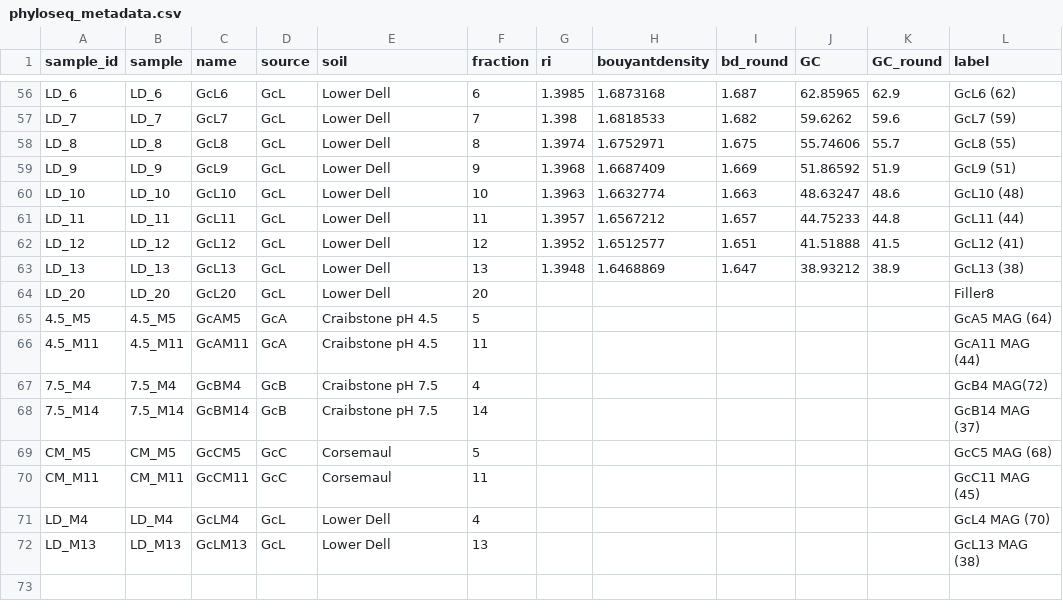
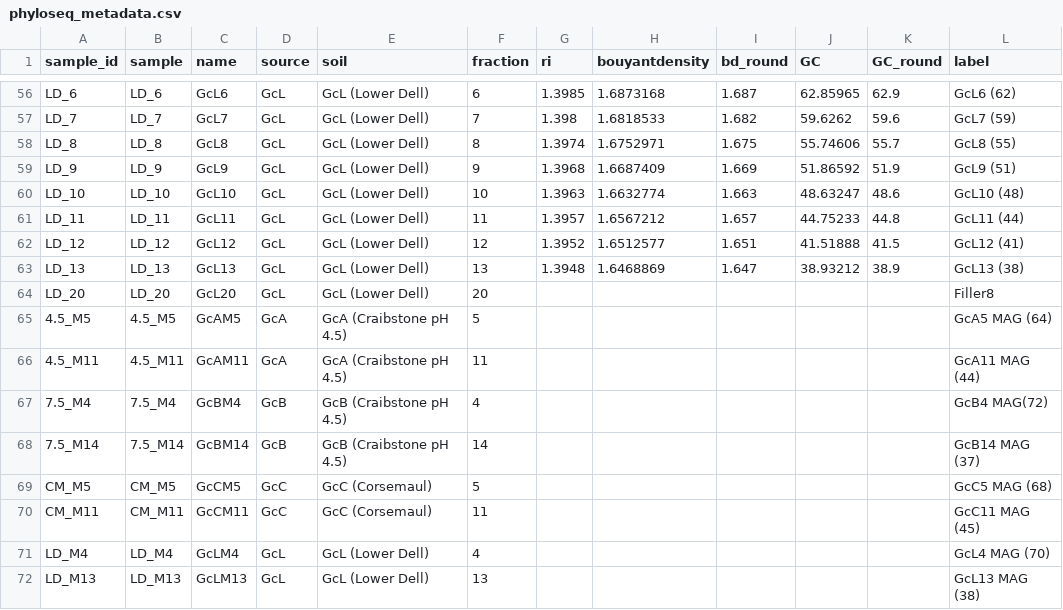
Before and after one commit to bodington/gc_16S, a CSV file: 00_ref/phyloseq_metadata.csv, drawn as a sheet; only a part is shown, gaps mark what is left out; the diff covers the shown part only; the diff names each change by its address in the sheet, - before the commit and + after, or states it on an @@ line.

```diff
--- a/00_ref/phyloseq_metadata.csv
+++ b/00_ref/phyloseq_metadata.csv
-E56:E64 (soil): Lower Dell
+E56:E64 (soil): GcL (Lower Dell)
-E65:E66 (soil): Craibstone pH 4.5
+E65:E66 (soil): GcA (Craibstone pH 4.5)
-E67:E68 (soil): Craibstone pH 7.5
+E67:E68 (soil): GcB (Craibstone pH 4.5)
-E69:E70 (soil): Corsemaul
+E69:E70 (soil): GcC (Corsemaul)
-E71:E72 (soil): Lower Dell
+E71:E72 (soil): GcL (Lower Dell)
```
Also changed, not shown: 54 edited cells elsewhere in this file, 01_data/gc_mag_otu.csv, 3 other files.
